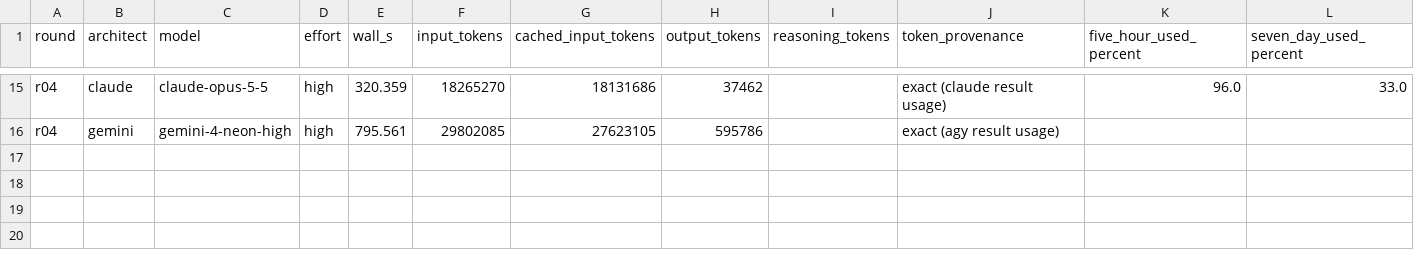
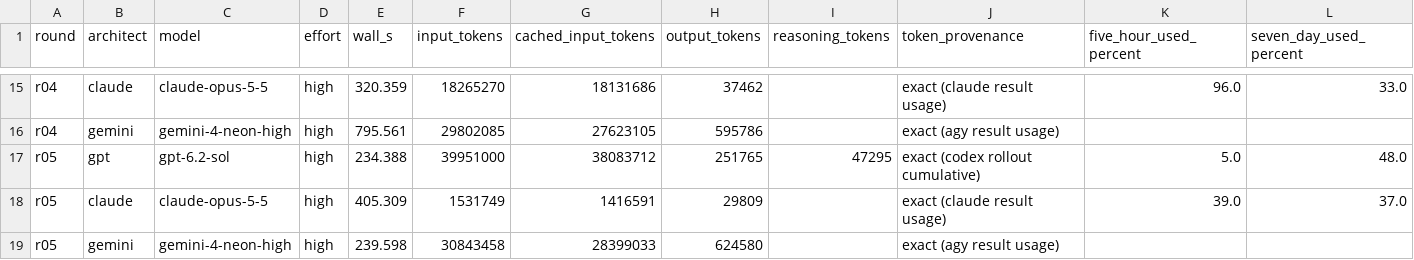
Before and after one commit to NSArtem/warcraft-i-decompile, a CSV file: docs/research/build-codegen-consilium/telemetry/resource-usage.csv, drawn as a sheet; only a part is shown, gaps mark what is left out; the diff names each change by its address in the sheet, - before the commit and + after, or states it on an @@ line.

Commit message:
consilium: apply Round 5 deltas and rebuild the ledgers

```diff
--- a/docs/research/build-codegen-consilium/telemetry/resource-usage.csv
+++ b/docs/research/build-codegen-consilium/telemetry/resource-usage.csv
+row 17: r05 | gpt | gpt-6.2-sol | high | 234.388 | 39951000 | 38083712 | 251765 | 47295 | exact (codex rollout cumulative) | 5.0 | 48.0
+row 18: r05 | claude | claude-opus-5-5 | high | 405.309 | 1531749 | 1416591 | 29809 |  | exact (claude result usage) | 39.0 | 37.0
+row 19: r05 | gemini | gemini-4-neon-high | high | 239.598 | 30843458 | 28399033 | 624580 |  | exact (agy result usage)
```
Also changed, not shown: docs/research/build-codegen-consilium/telemetry/round-metrics.csv, 4 other files.
